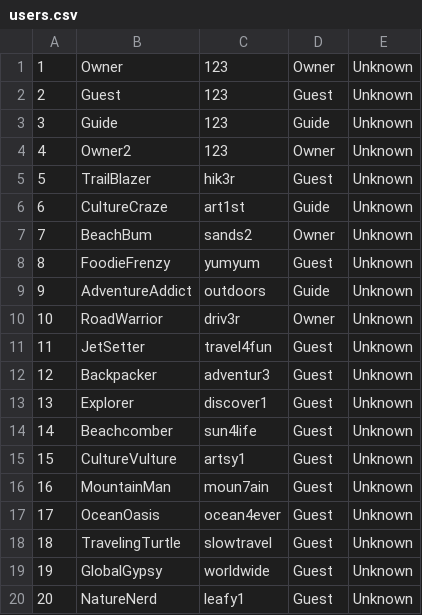
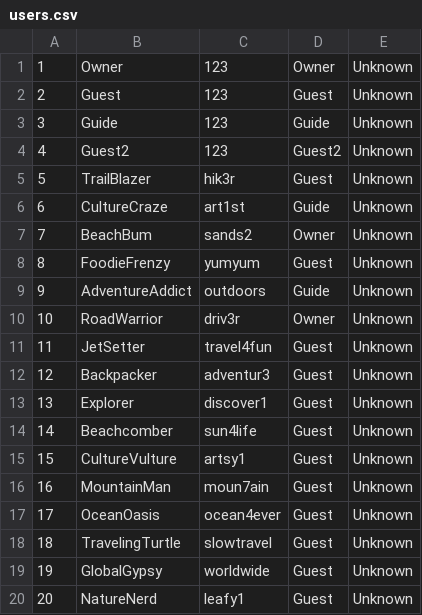
Before and after one commit to urosjevtic/SIMS-project, a CSV file: InitialProject/InitialProject/Resources/Data/users.csv, drawn as a sheet.

```diff
--- a/InitialProject/InitialProject/Resources/Data/users.csv
+++ b/InitialProject/InitialProject/Resources/Data/users.csv
@@ -3,3 +3,3 @@
 3|Guide|123|Guide|Unknown
-4|Owner2|123|Owner|Unknown
+4|Guest2|123|Guest2|Unknown
 5|TrailBlazer|hik3r|Guest|Unknown
```
Also changed, not shown: InitialProject/InitialProject/Resources/Data/checkPoints.csv, InitialProject/InitialProject/Resources/Data/images.csv, 20 other files.
